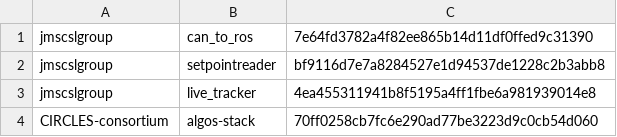
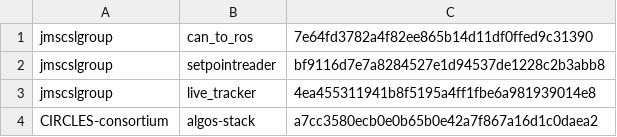
Before and after one commit to jmscslgroup/libpanda, a CSV file: scripts/rosRepositories.csv, drawn as a sheet.

Commit message:
Patched Algo-stack hash to reflect changes there.

```diff
--- a/scripts/rosRepositories.csv
+++ b/scripts/rosRepositories.csv
@@ -3,2 +3,2 @@ jmscslgroup,	   setpointreader,	bf9116d7e7a8284527e1d94537de1228c2b3abb8
 jmscslgroup, 	   live_tracker,	 4ea455311941b8f5195a4ff1fbe6a981939014e8
-CIRCLES-consortium, algos-stack, 		70ff0258cb7fc6e290ad77be3223d9c0cb54d060
+CIRCLES-consortium, algos-stack, 		a7cc3580ecb0e0b65b0e42a7f867a16d1c0daea2
```
